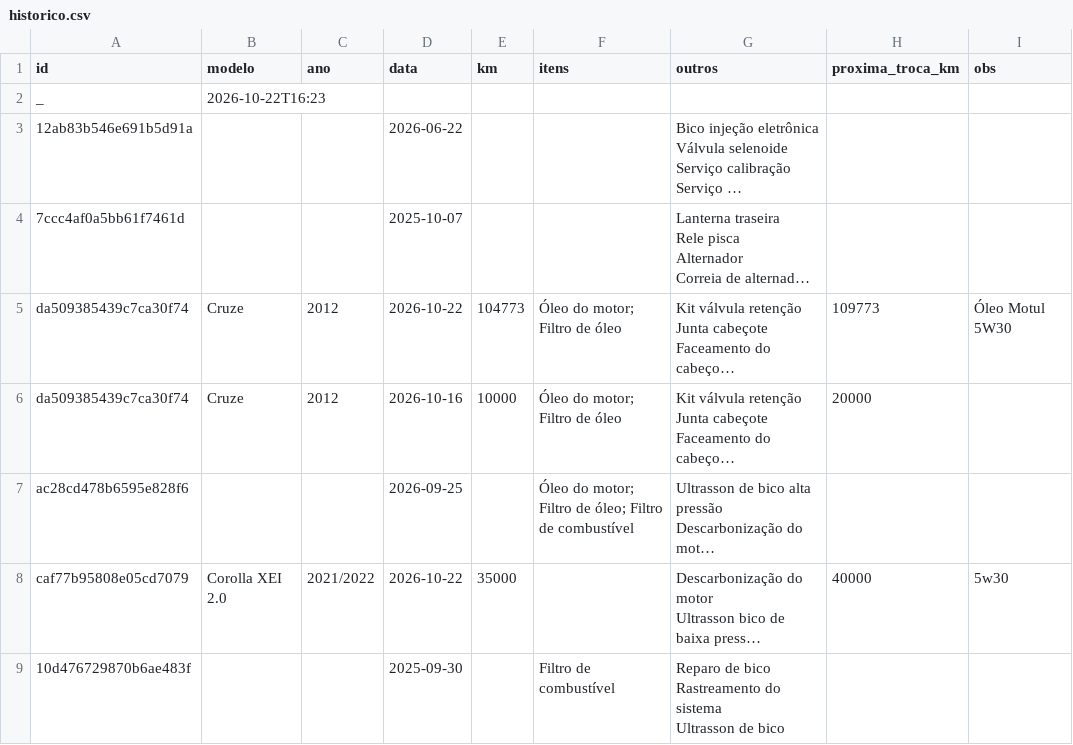
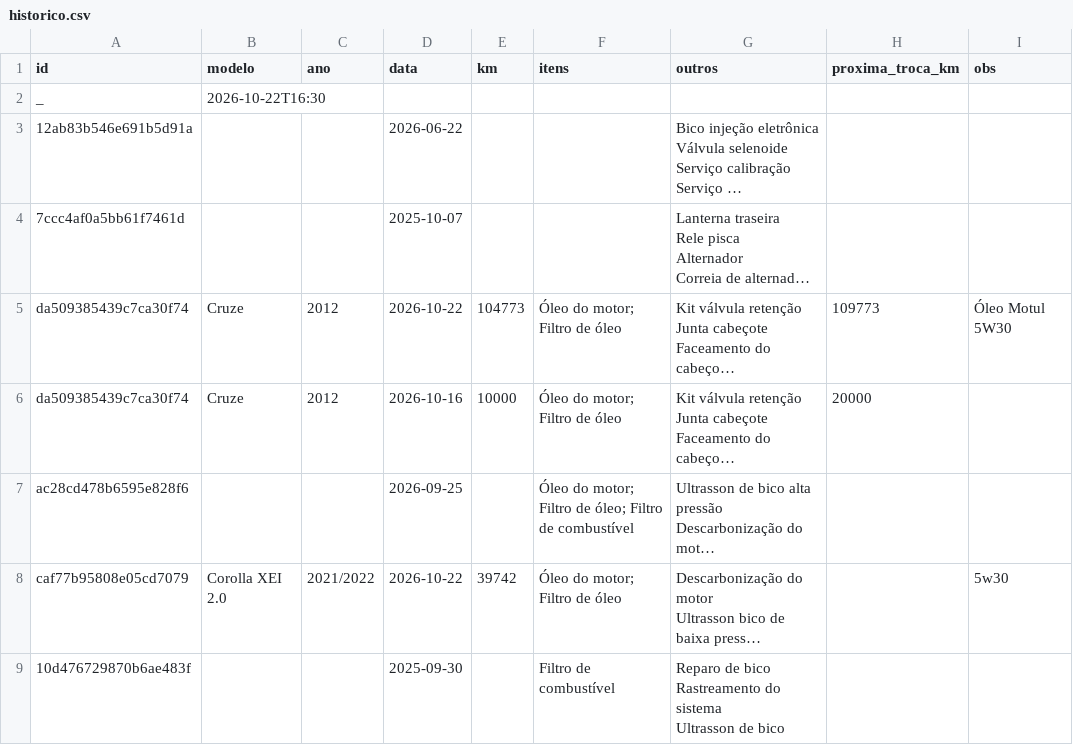
Before and after one commit to automec135/automec135.github.io, a CSV file: historico.csv, drawn as a sheet; long unchanged cells end in …; the diff names each change by its address in the sheet, - before the commit and + after, or states it on an @@ line.

Commit message:
Atualiza histórico (22/10/2026 16:30)

```diff
--- a/historico.csv
+++ b/historico.csv
-B2 (modelo): 2026-10-22T16:23
+B2 (modelo): 2026-10-22T16:30
-E8 (km): 35000
+E8 (km): 39742
-F8 (itens): (empty)
+F8 (itens): Óleo do motor; Filtro de óleo
-H8 (proxima_troca_km): 40000
+H8 (proxima_troca_km): (empty)
```
